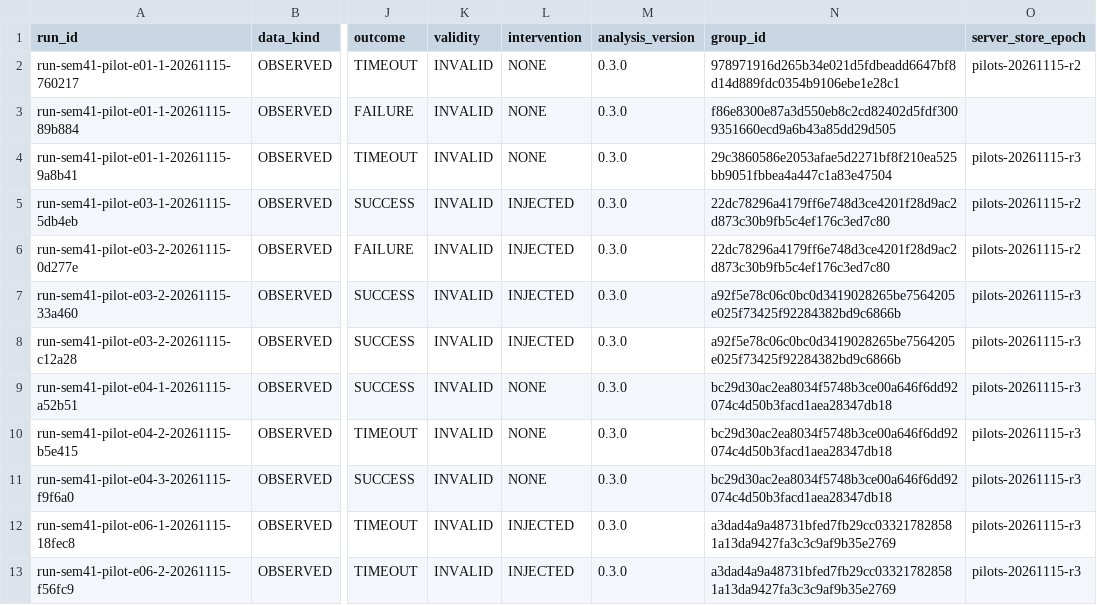
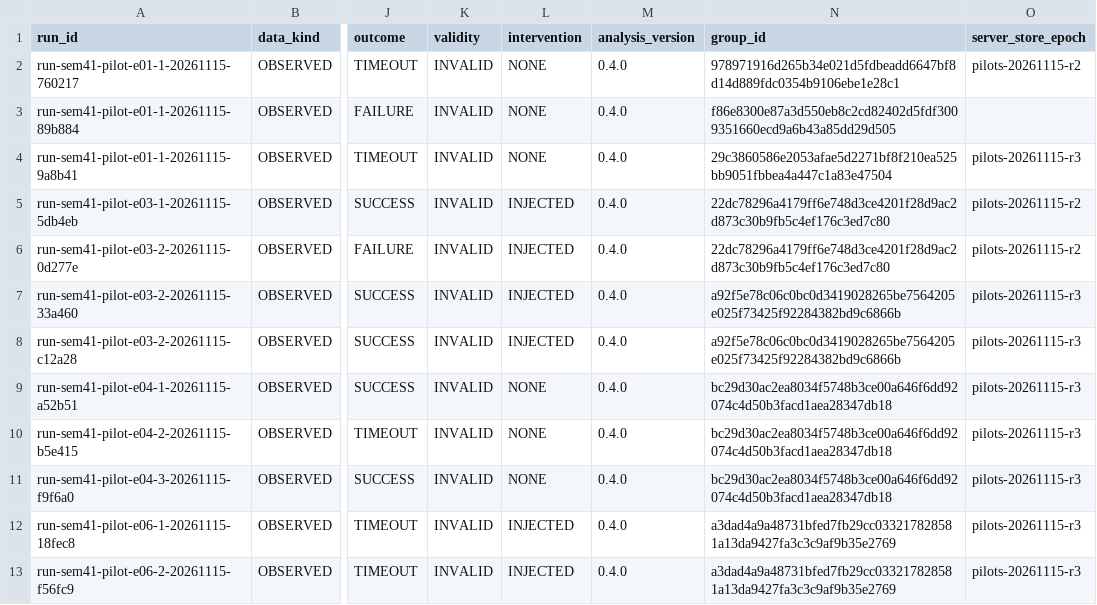
Before and after one commit to ThanhTris/Seminar-IE307, a CSV file: experiments/results.csv, drawn as a sheet; only a part is shown, gaps mark what is left out; the diff names each change by its address in the sheet, - before the commit and + after, or states it on an @@ line.

Commit message:
docs(SEM-45): publish verified v0.4 protocol checks and artifacts

```diff
--- a/experiments/results.csv
+++ b/experiments/results.csv
-M2:M13 (analysis_version): 0.3.0
+M2:M13 (analysis_version): 0.4.0
```
Also changed, not shown: 6 other files.
